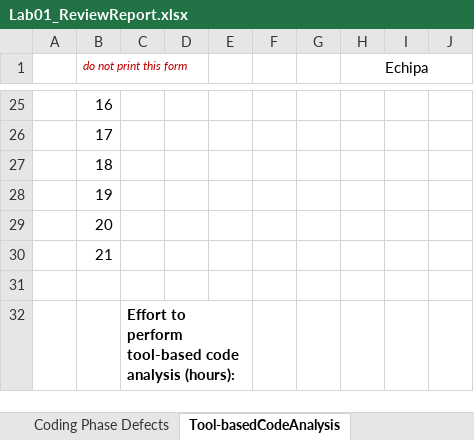
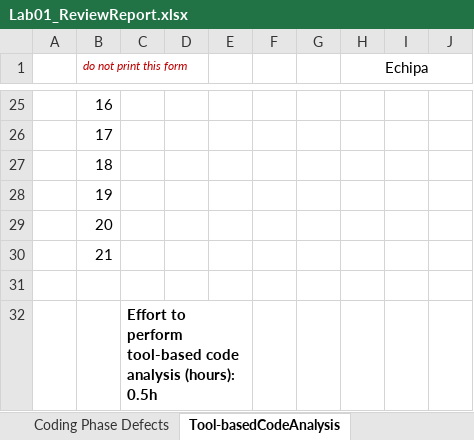
Before and after one commit to razvan404/tasks-verification-and-validation, an Excel workbook: docs/lab01/Lab01_ReviewReport.xlsx, sheet Tool-basedCodeAnalysis, drawn as a sheet; only a part is shown, gaps mark what is left out; values as stored, in another font and other column widths than the file's, no borders; charts and pictures not drawn; the diff names each change by its address in the sheet, - before the commit and + after, or states it on an @@ line.

```diff
--- a/docs/lab01/Lab01_ReviewReport.xlsx (sheet Tool-basedCodeAnalysis)
+++ b/docs/lab01/Lab01_ReviewReport.xlsx (sheet Tool-basedCodeAnalysis)
-C32: …analysis (hours):
+C32: …analysis (hours): 0.5h
```
Also changed, not shown: sheet Architect. Design Phase Defects, charts or pictures, 10 other files.
